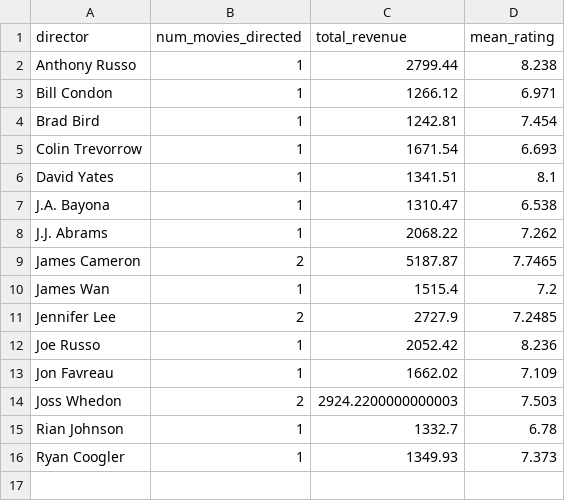
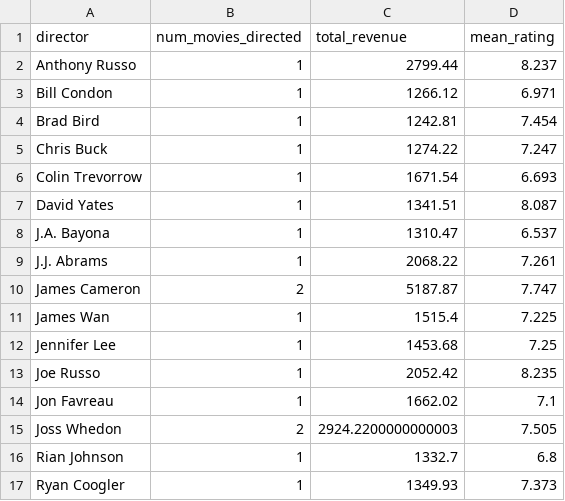
Before and after one commit to kgyauAmtch/Amtch_Personal_Projects, a CSV file: IMBD_movie_analysis/Project1/data/processed/franchise_director.csv, drawn as a sheet.

```diff
--- a/IMBD_movie_analysis/Project1/data/processed/franchise_director.csv
+++ b/IMBD_movie_analysis/Project1/data/processed/franchise_director.csv
@@ -1,16 +1,17 @@
 director,num_movies_directed,total_revenue,mean_rating
-Anthony Russo,1,2799.44,8.238
+Anthony Russo,1,2799.44,8.237
 Bill Condon,1,1266.12,6.971
 Brad Bird,1,1242.81,7.454
+Chris Buck,1,1274.22,7.247
 Colin Trevorrow,1,1671.54,6.693
-David Yates,1,1341.51,8.1
-J.A. Bayona,1,1310.47,6.538
-J.J. Abrams,1,2068.22,7.262
-James Cameron,2,5187.87,7.7465
-James Wan,1,1515.4,7.2
-Jennifer Lee,2,2727.9,7.2485
-Joe Russo,1,2052.42,8.236
-Jon Favreau,1,1662.02,7.109
-Joss Whedon,2,2924.2200000000003,7.503
-Rian Johnson,1,1332.7,6.78
+David Yates,1,1341.51,8.087
+J.A. Bayona,1,1310.47,6.537
+J.J. Abrams,1,2068.22,7.261
+James Cameron,2,5187.87,7.747
+James Wan,1,1515.4,7.225
+Jennifer Lee,1,1453.68,7.25
+Joe Russo,1,2052.42,8.235
+Jon Favreau,1,1662.02,7.1
+Joss Whedon,2,2924.2200000000003,7.505
+Rian Johnson,1,1332.7,6.8
 Ryan Coogler,1,1349.93,7.373
```
Also changed, not shown: 2 other files.
